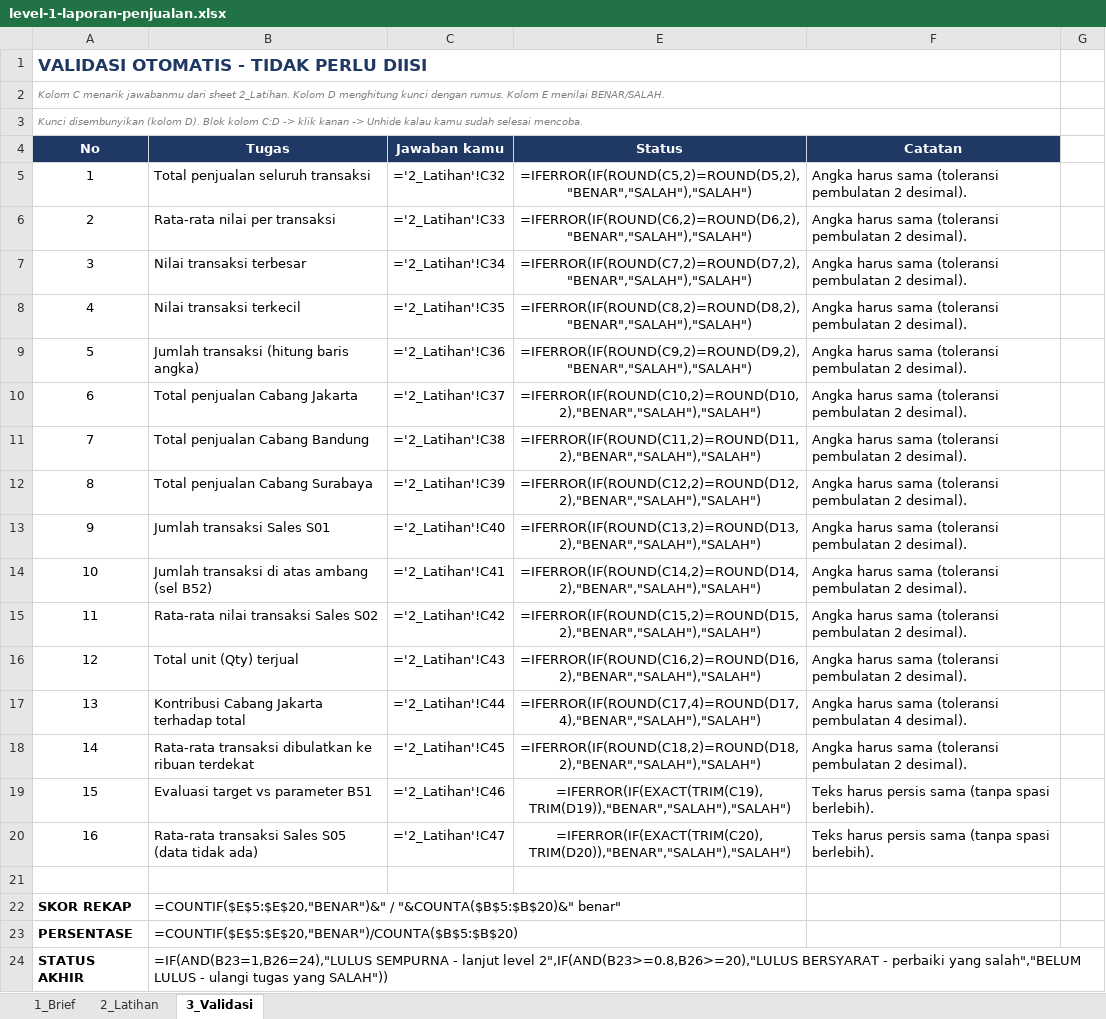
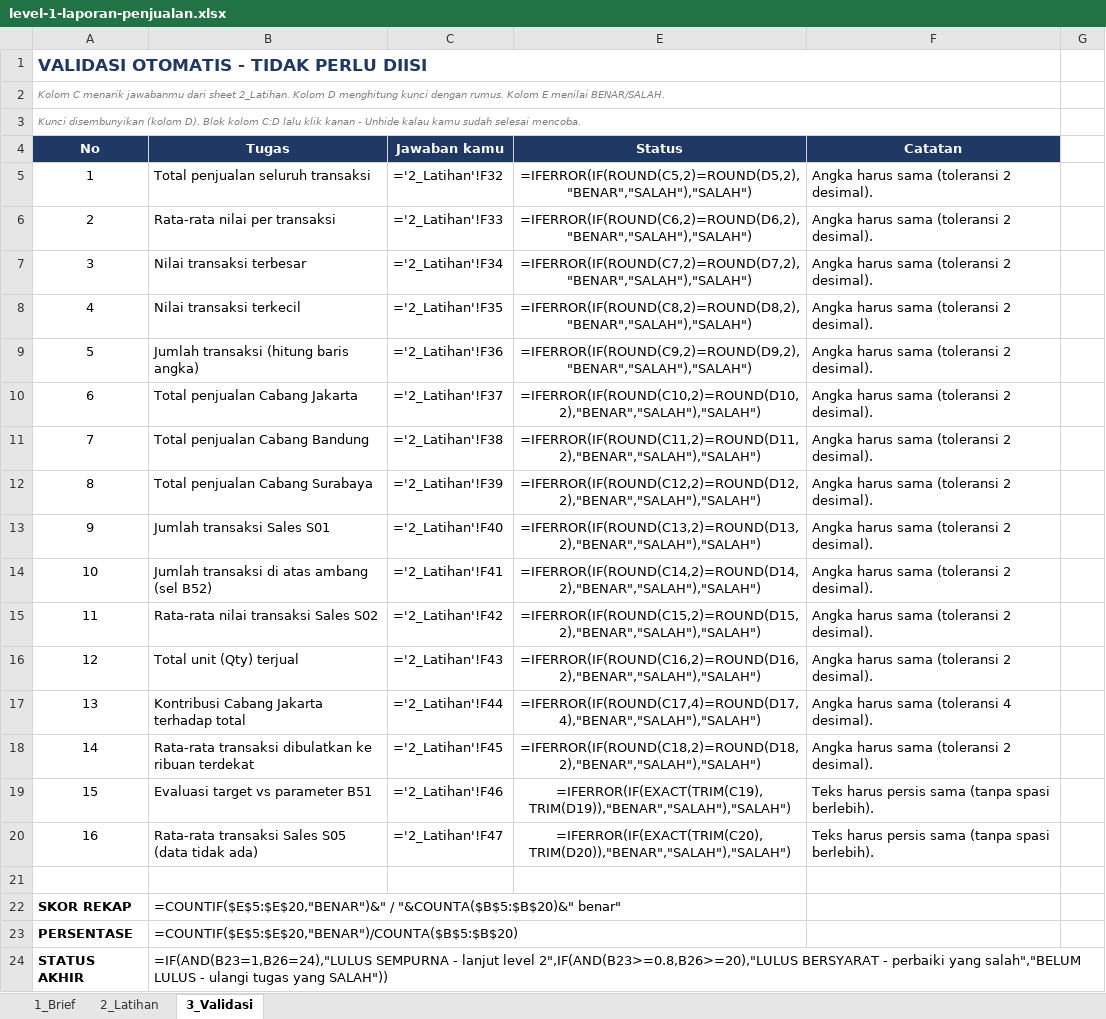
Before and after one commit to fadlanadlana/learning-lab, an Excel workbook: spreadsheet/level-1/level-1-laporan-penjualan.xlsx, sheet 3_Validasi, drawn as a sheet; only a part is shown; values as stored, in another font and other column widths than the file's, no borders; formulas without a stored value are shown as written; conditional formats not drawn; the diff names each change by its address in the sheet, - before the commit and + after, or states it on an @@ line.

Commit message:
level 1: rapikan layout rekap (label merge B:E, jawaban kolom F) + param C51:C52

```diff
--- a/spreadsheet/level-1/level-1-laporan-penjualan.xlsx (sheet 3_Validasi)
+++ b/spreadsheet/level-1/level-1-laporan-penjualan.xlsx (sheet 3_Validasi)
-A3 (No): …kolom C:D -> klik kanan -> Unhide kalau…
+A3 (No): …kolom C:D lalu klik kanan - Unhide kalau…
-C5 (Jawaban kamu): ='2_Latihan'!C32
+C5 (Jawaban kamu): ='2_Latihan'!F32
-F5:F16 (Catatan): Angka harus sama (toleransi pembulatan 2 desimal).
+F5:F16 (Catatan): Angka harus sama (toleransi 2 desimal).
-C6 (Jawaban kamu): ='2_Latihan'!C33
+C6 (Jawaban kamu): ='2_Latihan'!F33
-C7 (Jawaban kamu): ='2_Latihan'!C34
+C7 (Jawaban kamu): ='2_Latihan'!F34
-C8 (Jawaban kamu): ='2_Latihan'!C35
+C8 (Jawaban kamu): ='2_Latihan'!F35
-C9 (Jawaban kamu): ='2_Latihan'!C36
+C9 (Jawaban kamu): ='2_Latihan'!F36
-C10 (Jawaban kamu): ='2_Latihan'!C37
+C10 (Jawaban kamu): ='2_Latihan'!F37
-C11 (Jawaban kamu): ='2_Latihan'!C38
+C11 (Jawaban kamu): ='2_Latihan'!F38
-C12 (Jawaban kamu): ='2_Latihan'!C39
+C12 (Jawaban kamu): ='2_Latihan'!F39
-C13 (Jawaban kamu): ='2_Latihan'!C40
+C13 (Jawaban kamu): ='2_Latihan'!F40
-C14 (Jawaban kamu): ='2_Latihan'!C41
+C14 (Jawaban kamu): ='2_Latihan'!F41
-C15 (Jawaban kamu): ='2_Latihan'!C42
+C15 (Jawaban kamu): ='2_Latihan'!F42
-C16 (Jawaban kamu): ='2_Latihan'!C43
+C16 (Jawaban kamu): ='2_Latihan'!F43
-C17 (Jawaban kamu): ='2_Latihan'!C44
+C17 (Jawaban kamu): ='2_Latihan'!F44
-F17 (Catatan): Angka harus sama (toleransi pembulatan 4 desimal).
+F17 (Catatan): Angka harus sama (toleransi 4 desimal).
-C18 (Jawaban kamu): ='2_Latihan'!C45
+C18 (Jawaban kamu): ='2_Latihan'!F45
-F18 (Catatan): Angka harus sama (toleransi pembulatan 2 desimal).
+F18 (Catatan): Angka harus sama (toleransi 2 desimal).
-C19 (Jawaban kamu): ='2_Latihan'!C46
+C19 (Jawaban kamu): ='2_Latihan'!F46
-C20 (Jawaban kamu): ='2_Latihan'!C47
+C20 (Jawaban kamu): ='2_Latihan'!F47
```
Also changed, not shown: sheet 2_Latihan, sheet 1_Brief, hidden cells, 1 other file.
